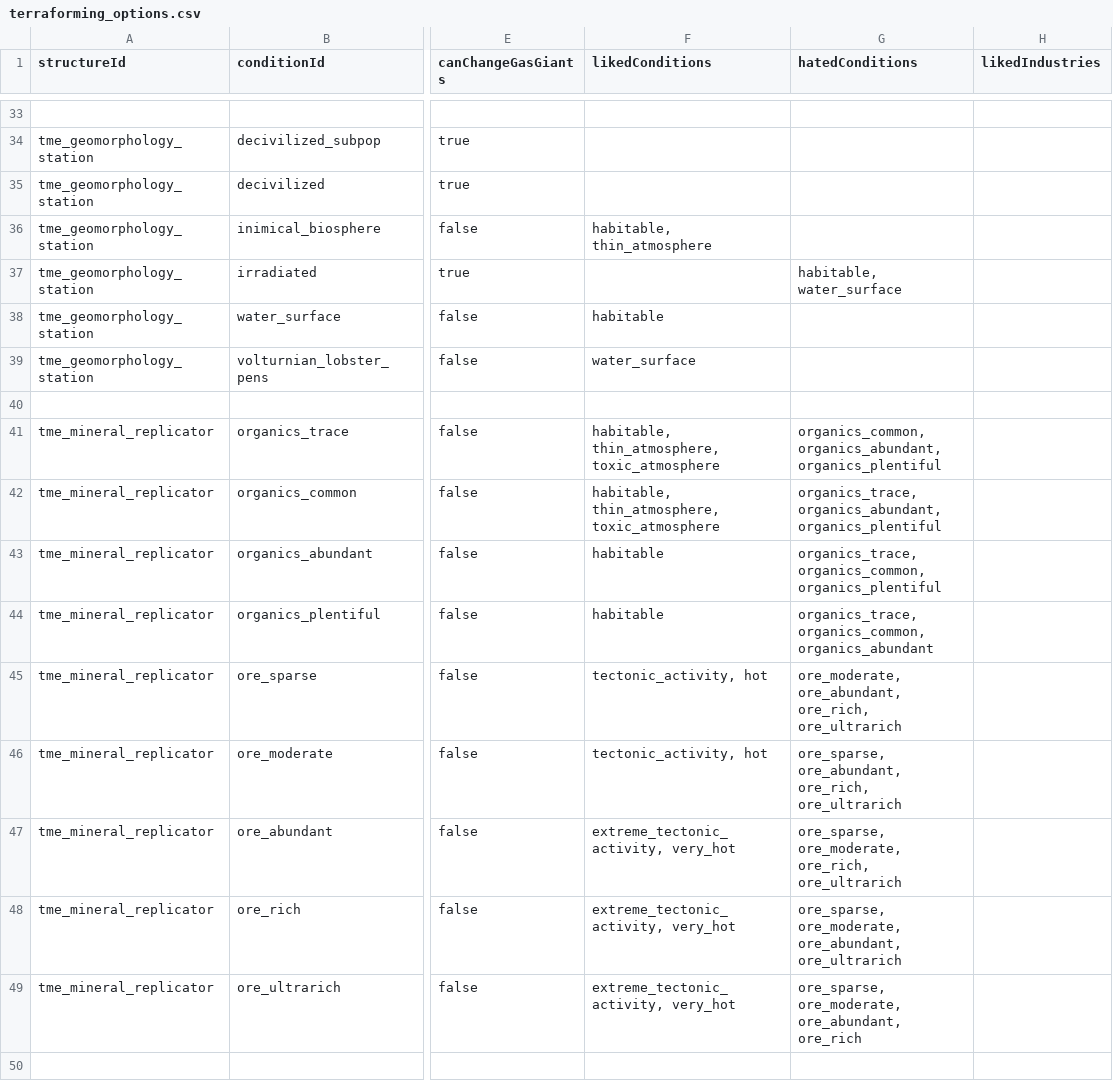
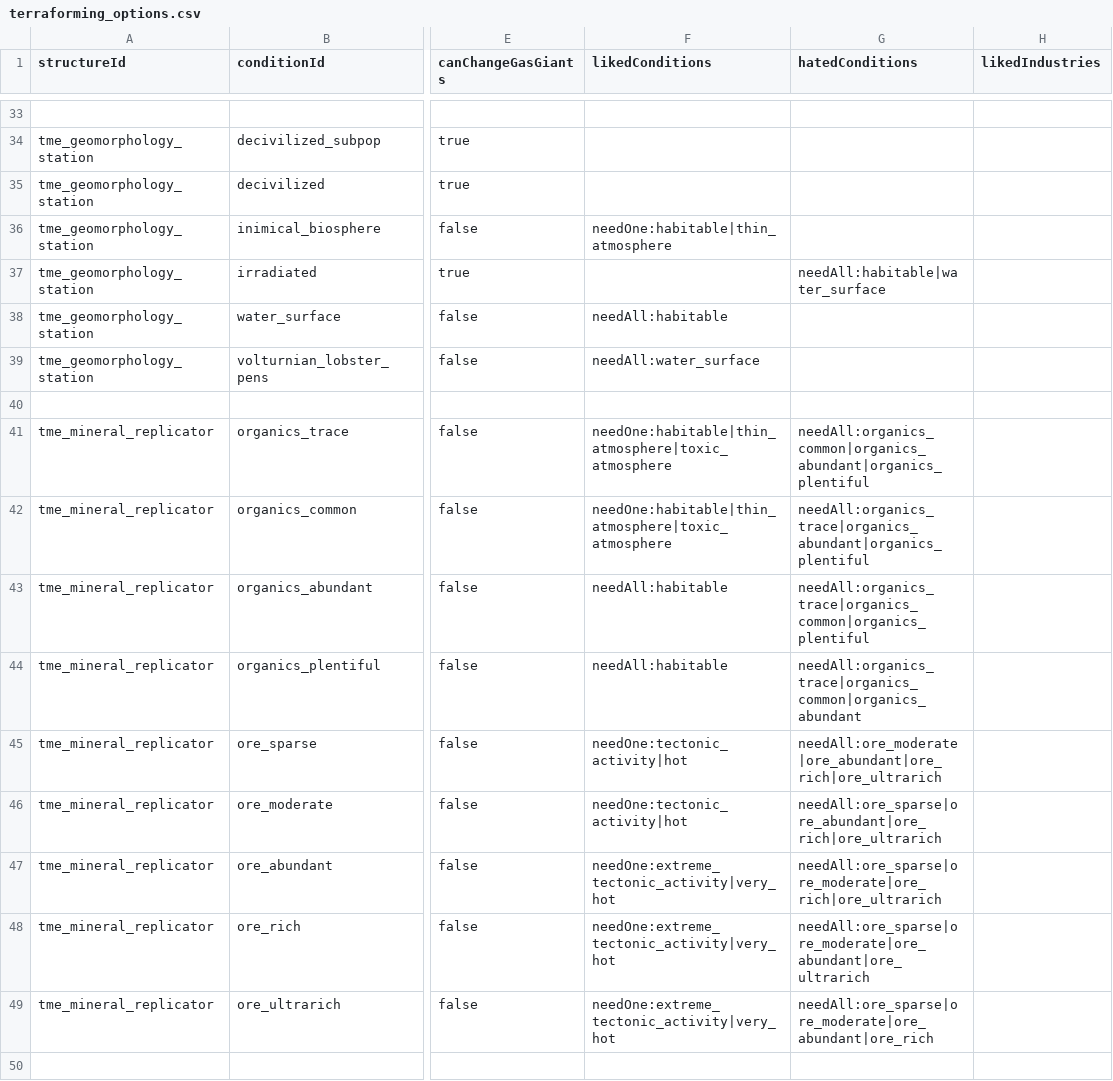
Before and after one commit to AudaxLudos/terraforming-made-easy, a CSV file: data/config/terraforming_options.csv, drawn as a sheet; only a part is shown, gaps mark what is left out; the diff covers the shown part only; the diff names each change by its address in the sheet, - before the commit and + after, or states it on an @@ line.

Commit message:
Update terraforming required conditions and industries format and functionality

```diff
--- a/data/config/terraforming_options.csv
+++ b/data/config/terraforming_options.csv
-F36 (likedConditions): habitable, thin_atmosphere
+F36 (likedConditions): needOne:habitable|thin_atmosphere
-G37 (hatedConditions): habitable, water_surface
+G37 (hatedConditions): needAll:habitable|water_surface
-F38 (likedConditions): habitable
+F38 (likedConditions): needAll:habitable
-F39 (likedConditions): water_surface
+F39 (likedConditions): needAll:water_surface
-F41:F42 (likedConditions): habitable, thin_atmosphere, toxic_atmosphere
+F41:F42 (likedConditions): needOne:habitable|thin_atmosphere|toxic_atmosphere
-G41 (hatedConditions): organics_common, organics_abundant, organics_plentiful
+G41 (hatedConditions): needAll:organics_common|organics_abundant|organics_plentiful
-G42 (hatedConditions): organics_trace, organics_abundant, organics_plentiful
+G42 (hatedConditions): needAll:organics_trace|organics_abundant|organics_plentiful
-F43:F44 (likedConditions): habitable
+F43:F44 (likedConditions): needAll:habitable
-G43 (hatedConditions): organics_trace, organics_common, organics_plentiful
+G43 (hatedConditions): needAll:organics_trace|organics_common|organics_plentiful
-G44 (hatedConditions): organics_trace, organics_common, organics_abundant
+G44 (hatedConditions): needAll:organics_trace|organics_common|organics_abundant
-F45:F46 (likedConditions): tectonic_activity, hot
+F45:F46 (likedConditions): needOne:tectonic_activity|hot
-G45 (hatedConditions): ore_moderate, ore_abundant, ore_rich, ore_ultrarich
+G45 (hatedConditions): needAll:ore_moderate|ore_abundant|ore_rich|ore_ultrarich
-G46 (hatedConditions): ore_sparse, ore_abundant, ore_rich, ore_ultrarich
+G46 (hatedConditions): needAll:ore_sparse|ore_abundant|ore_rich|ore_ultrarich
-F47:F49 (likedConditions): extreme_tectonic_activity, very_hot
+F47:F49 (likedConditions): needOne:extreme_tectonic_activity|very_hot
-G47 (hatedConditions): ore_sparse, ore_moderate, ore_rich, ore_ultrarich
+G47 (hatedConditions): needAll:ore_sparse|ore_moderate|ore_rich|ore_ultrarich
-G48 (hatedConditions): ore_sparse, ore_moderate, ore_abundant, ore_ultrarich
+G48 (hatedConditions): needAll:ore_sparse|ore_moderate|ore_abundant|ore_ultrarich
-G49 (hatedConditions): ore_sparse, ore_moderate, ore_abundant, ore_rich
+G49 (hatedConditions): needAll:ore_sparse|ore_moderate|ore_abundant|ore_rich
```
Also changed, not shown: 56 edited cells elsewhere in this file, 5 other files.
